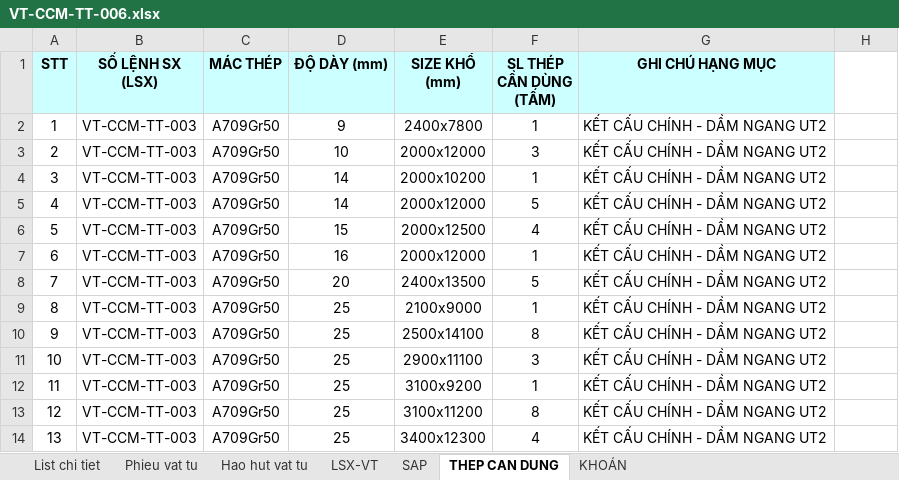
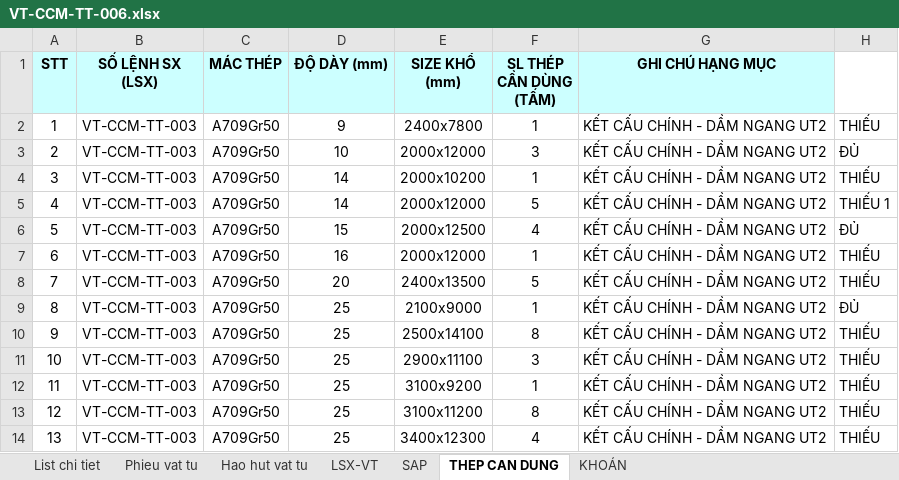
Before and after one commit to phucpt-hub/DDC-Shipyard, an Excel workbook: du_lieu/3_NESTING/VT-CCM-TT-006.xlsx, sheet THEP CAN DUNG, drawn as a sheet; values as stored, in another font and other column widths than the file's, no borders; the diff names each change by its address in the sheet, - before the commit and + after, or states it on an @@ line.

Commit message:
Cap nhat du lieu 11/11/2026 11:41

```diff
--- a/du_lieu/3_NESTING/VT-CCM-TT-006.xlsx (sheet THEP CAN DUNG)
+++ b/du_lieu/3_NESTING/VT-CCM-TT-006.xlsx (sheet THEP CAN DUNG)
-H2: (empty)
+H2: THIẾU
-H3: (empty)
+H3: ĐỦ
-H4: (empty)
+H4: THIẾU
-H5: (empty)
+H5: THIẾU 1
-H6: (empty)
+H6: ĐỦ
-H7:H8: (empty)
+H7:H8: THIẾU
-H9: (empty)
+H9: ĐỦ
-H10:H14: (empty)
+H10:H14: THIẾU
```
